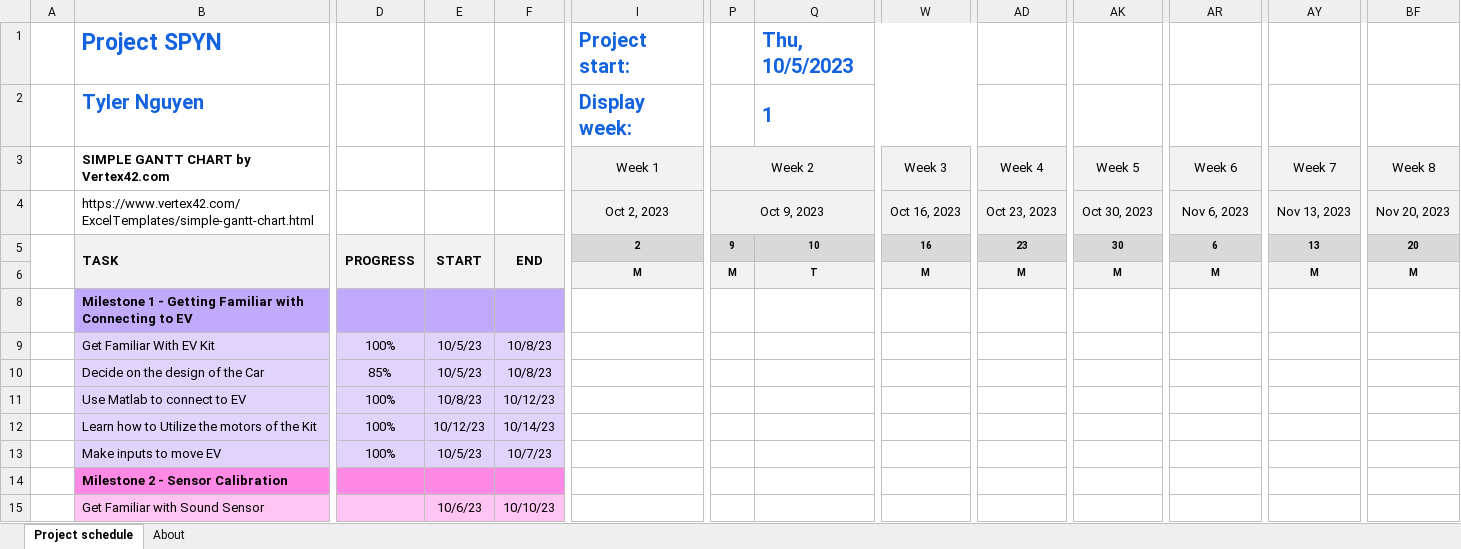
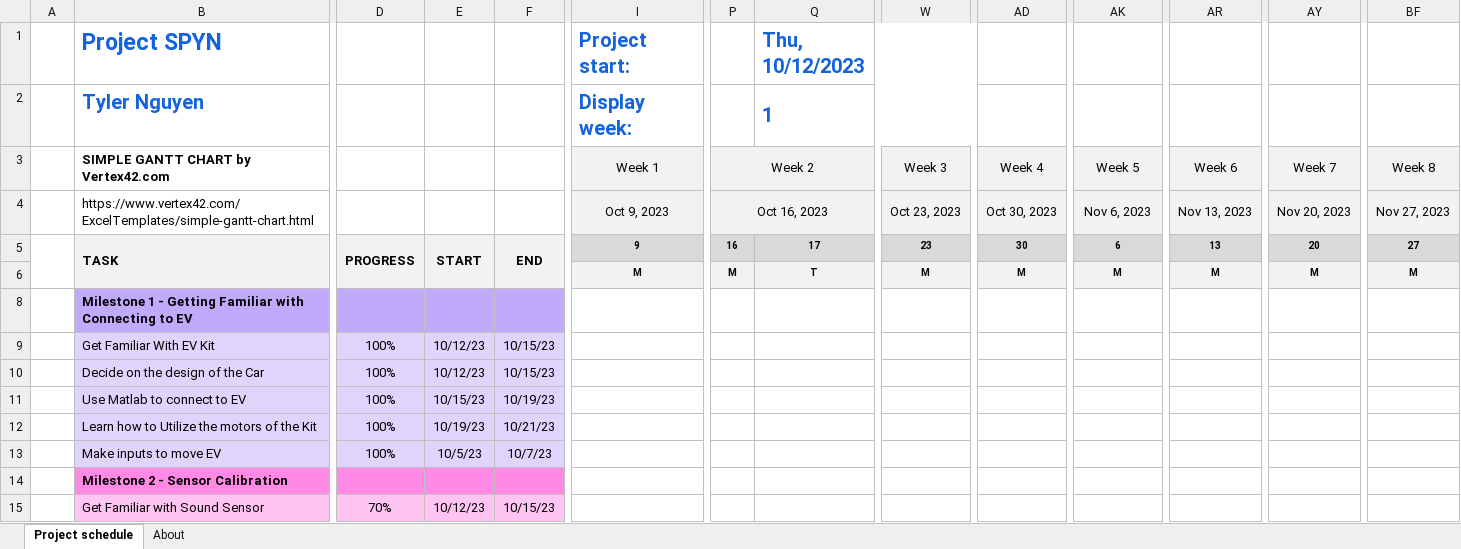
Before and after one commit to IWantToHelp/FSE-100-Team-4-Sheibanian, an Excel workbook: Project Spyn Gantt Chart.xlsx, sheet Project schedule, drawn as a sheet; only a part is shown, gaps mark what is left out; values as stored, in another font and other column widths than the file's, no borders; conditional formats not drawn; the diff covers the shown part only; the diff names each change by its address in the sheet, - before the commit and + after, or states it on an @@ line.

Commit message:
Updated the Gantt Chart
adjusted how far along the milestones we have accomplished

```diff
--- a/Project Spyn Gantt Chart.xlsx (sheet Project schedule)
+++ b/Project Spyn Gantt Chart.xlsx (sheet Project schedule)
-Q1: Thu, 10/5/2023
+Q1: Thu, 10/12/2023
-I4 (Project start:): Oct 2, 2023
+I4 (Project start:): Oct 9, 2023
-P4: Oct 9, 2023
+P4: Oct 16, 2023
-W4: Oct 16, 2023
+W4: Oct 23, 2023
-AD4: Oct 23, 2023
+AD4: Oct 30, 2023
-AK4: Oct 30, 2023
+AK4: Nov 6, 2023
-AR4: Nov 6, 2023
+AR4: Nov 13, 2023
-AY4: Nov 13, 2023
+AY4: Nov 20, 2023
-BF4: Nov 20, 2023
+BF4: Nov 27, 2023
-I5 (Project start:): 2
+I5 (Project start:): 9
-P5: 9
+P5: 16
-Q5 (Thu, 10/12/2023): 10
+Q5 (Thu, 10/12/2023): 17
-W5: 16
+W5: 23
-AD5: 23
+AD5: 30
-AK5: 30
+AK5: 6
-AR5: 6
+AR5: 13
-AY5: 13
+AY5: 20
-BF5: 20
+BF5: 27
-E9:E10: 10/5/23
+E9:E10: 10/12/23
-F9:F10: 10/8/23
+F9:F10: 10/15/23
-D10: 85%
+D10: 100%
-E11: 10/8/23
+E11: 10/15/23
-F11: 10/12/23
+F11: 10/19/23
-E12: 10/12/23
+E12: 10/19/23
-F12: 10/14/23
+F12: 10/21/23
-D15: (empty)
+D15: 70%
-E15: 10/6/23
+E15: 10/12/23
-F15: 10/10/23
+F15: 10/15/23
```
Also changed, not shown: 61 edited cells elsewhere in this sheet, hidden cells.
